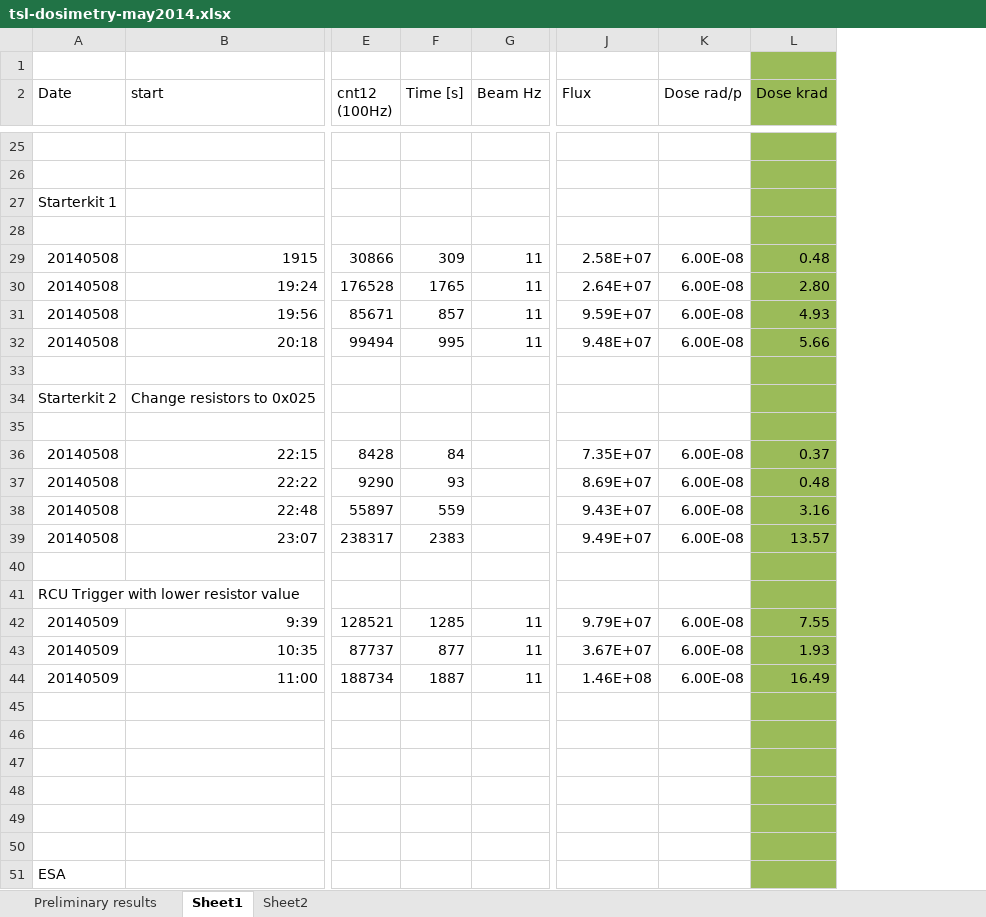
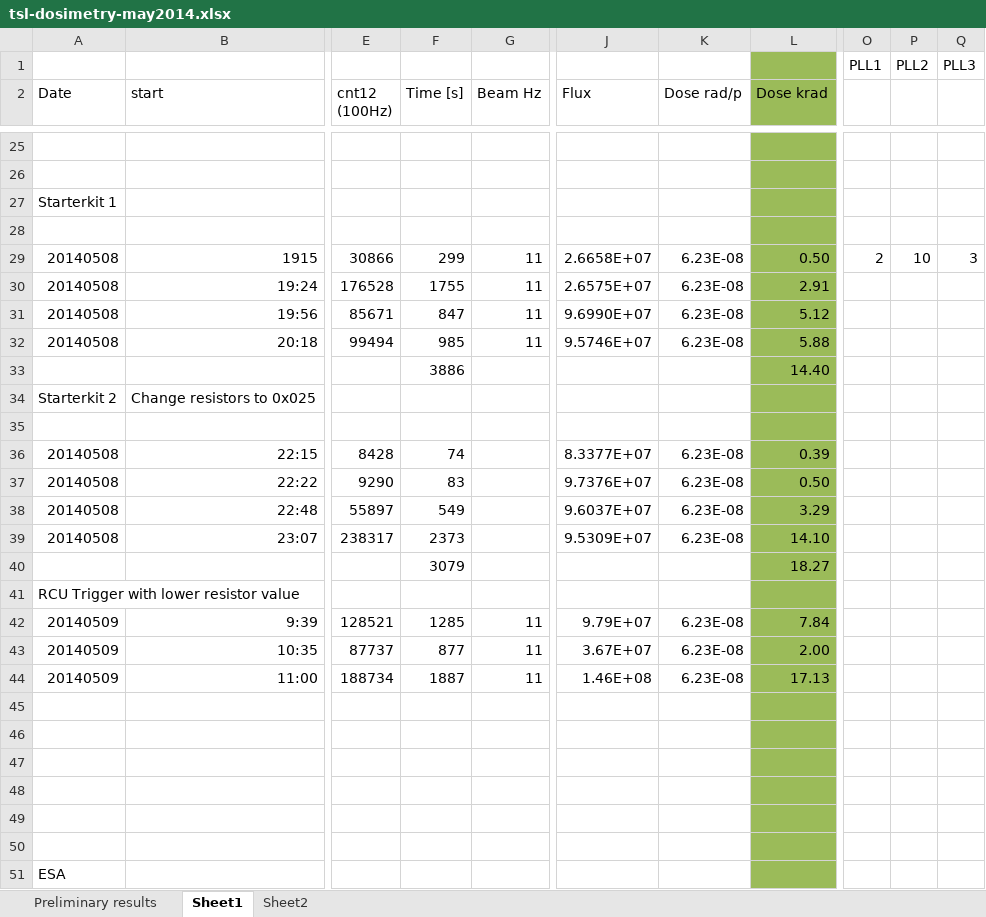
Before and after one commit to Ingis/Master_thesis, an Excel workbook: Useful data_files/TSL/tsl-dosimetry-may2014.xlsx, sheet Sheet1, drawn as a sheet; only a part is shown, gaps mark what is left out; values as stored, in another font and other column widths than the file's, no borders; rows hold the shown columns only; the diff covers the shown part only; the diff names each change by its address in the sheet, - before the commit and + after, or states it on an @@ line.

```diff
--- a/Useful data_files/TSL/tsl-dosimetry-may2014.xlsx (sheet Sheet1)
+++ b/Useful data_files/TSL/tsl-dosimetry-may2014.xlsx (sheet Sheet1)
+column O, row 1: PLL1; row 29: 2
+column P, row 1: PLL2; row 29: 10
+column Q, row 1: PLL3; row 29: 3
-F29 (Time [s]): 309
+F29 (Time [s]): 299
-J29 (Flux): 2.58E+07
+J29 (Flux): 2.6658E+07
-K29:K32 (Dose rad/p): 6.00E-08
+K29:K32 (Dose rad/p): 6.23E-08
-L29 (Dose krad): 0.48
+L29 (Dose krad): 0.50
-F30 (Time [s]): 1765
+F30 (Time [s]): 1755
-J30 (Flux): 2.64E+07
+J30 (Flux): 2.6575E+07
-L30 (Dose krad): 2.80
+L30 (Dose krad): 2.91
-F31 (Time [s]): 857
+F31 (Time [s]): 847
-J31 (Flux): 9.59E+07
+J31 (Flux): 9.6990E+07
-L31 (Dose krad): 4.93
+L31 (Dose krad): 5.12
-F32 (Time [s]): 995
+F32 (Time [s]): 985
-J32 (Flux): 9.48E+07
+J32 (Flux): 9.5746E+07
-L32 (Dose krad): 5.66
+L32 (Dose krad): 5.88
-row 33: (empty)
+row 33:  |  |  | 3886 |  |  |  | 14.40
-F36 (Time [s]): 84
+F36 (Time [s]): 74
-J36 (Flux): 7.35E+07
+J36 (Flux): 8.3377E+07
-K36:K39 (Dose rad/p): 6.00E-08
+K36:K39 (Dose rad/p): 6.23E-08
-L36 (Dose krad): 0.37
+L36 (Dose krad): 0.39
-F37 (Time [s]): 93
+F37 (Time [s]): 83
-J37 (Flux): 8.69E+07
+J37 (Flux): 9.7376E+07
-L37 (Dose krad): 0.48
+L37 (Dose krad): 0.50
-F38 (Time [s]): 559
+F38 (Time [s]): 549
-J38 (Flux): 9.43E+07
+J38 (Flux): 9.6037E+07
-L38 (Dose krad): 3.16
+L38 (Dose krad): 3.29
-F39 (Time [s]): 2383
+F39 (Time [s]): 2373
-J39 (Flux): 9.49E+07
+J39 (Flux): 9.5309E+07
-L39 (Dose krad): 13.57
+L39 (Dose krad): 14.10
-row 40: (empty)
+row 40:  |  |  | 3079 |  |  |  | 18.27
-K42:K44 (Dose rad/p): 6.00E-08
+K42:K44 (Dose rad/p): 6.23E-08
-L42 (Dose krad): 7.55
+L42 (Dose krad): 7.84
-L43 (Dose krad): 1.93
+L43 (Dose krad): 2.00
-L44 (Dose krad): 16.49
+L44 (Dose krad): 17.13
```
Also changed, not shown: 36 edited cells elsewhere in this sheet, sheet Sheet2, formulas that keep their value, 46 other files.
